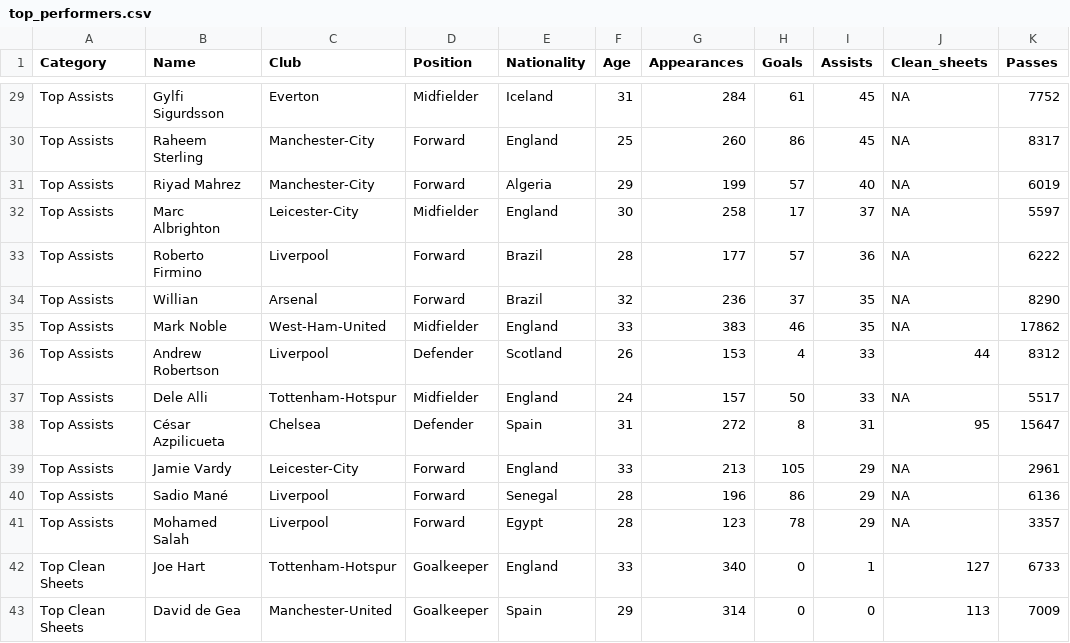
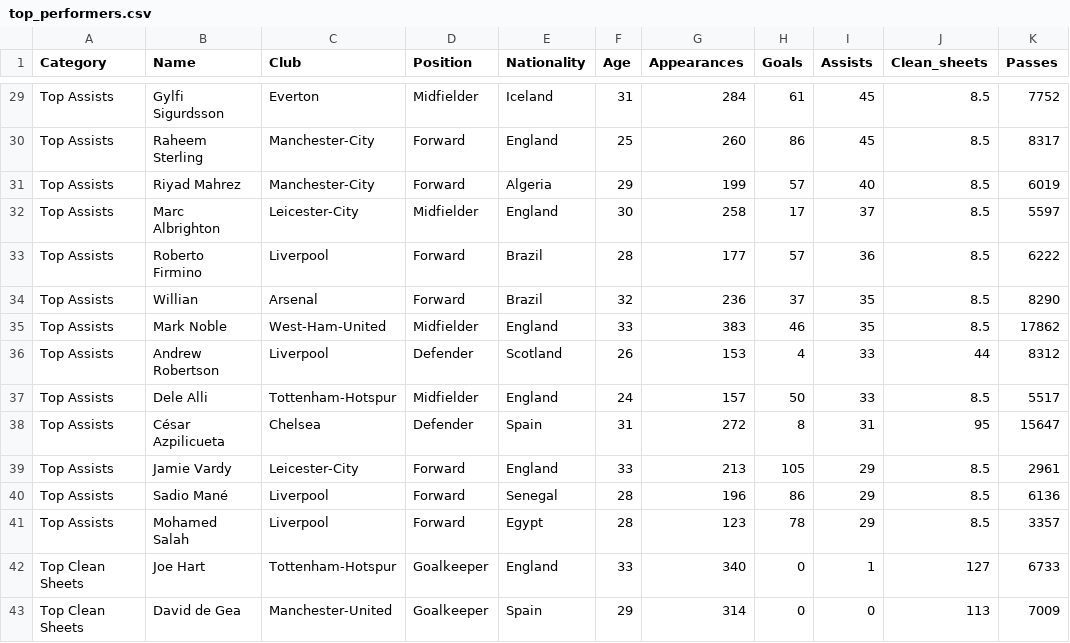
Before and after one commit to Karthik-Git763/Premier-League-Stats, a CSV file: powerbi_data/top_performers.csv, drawn as a sheet; only a part is shown, gaps mark what is left out; the diff covers the shown part only.

```diff
--- a/powerbi_data/top_performers.csv
+++ b/powerbi_data/top_performers.csv
@@ -29,14 +29,14 @@
-"Top Assists","Gylfi Sigurdsson","Everton","Midfielder","Iceland",31,284,61,45,NA,7752
-"Top Assists","Raheem Sterling","Manchester-City","Forward","England",25,260,86,45,NA,8317
-"Top Assists","Riyad Mahrez","Manchester-City","Forward","Algeria",29,199,57,40,NA,6019
-"Top Assists","Marc Albrighton","Leicester-City","Midfielder","England",30,258,17,37,NA,5597
-"Top Assists","Roberto Firmino","Liverpool","Forward","Brazil",28,177,57,36,NA,6222
-"Top Assists","Willian","Arsenal","Forward","Brazil",32,236,37,35,NA,8290
-"Top Assists","Mark Noble","West-Ham-United","Midfielder","England",33,383,46,35,NA,17862
+"Top Assists","Gylfi Sigurdsson","Everton","Midfielder","Iceland",31,284,61,45,8.5,7752
+"Top Assists","Raheem Sterling","Manchester-City","Forward","England",25,260,86,45,8.5,8317
+"Top Assists","Riyad Mahrez","Manchester-City","Forward","Algeria",29,199,57,40,8.5,6019
+"Top Assists","Marc Albrighton","Leicester-City","Midfielder","England",30,258,17,37,8.5,5597
+"Top Assists","Roberto Firmino","Liverpool","Forward","Brazil",28,177,57,36,8.5,6222
+"Top Assists","Willian","Arsenal","Forward","Brazil",32,236,37,35,8.5,8290
+"Top Assists","Mark Noble","West-Ham-United","Midfielder","England",33,383,46,35,8.5,17862
 "Top Assists","Andrew Robertson","Liverpool","Defender","Scotland",26,153,4,33,44,8312
-"Top Assists","Dele Alli","Tottenham-Hotspur","Midfielder","England",24,157,50,33,NA,5517
+"Top Assists","Dele Alli","Tottenham-Hotspur","Midfielder","England",24,157,50,33,8.5,5517
 "Top Assists","César Azpilicueta","Chelsea","Defender","Spain",31,272,8,31,95,15647
-"Top Assists","Jamie Vardy","Leicester-City","Forward","England",33,213,105,29,NA,2961
-"Top Assists","Sadio Mané","Liverpool","Forward","Senegal",28,196,86,29,NA,6136
-"Top Assists","Mohamed Salah","Liverpool","Forward","Egypt",28,123,78,29,NA,3357
+"Top Assists","Jamie Vardy","Leicester-City","Forward","England",33,213,105,29,8.5,2961
+"Top Assists","Sadio Mané","Liverpool","Forward","Senegal",28,196,86,29,8.5,6136
+"Top Assists","Mohamed Salah","Liverpool","Forward","Egypt",28,123,78,29,8.5,3357
 "Top Clean Sheets","Joe Hart","Tottenham-Hotspur","Goalkeeper","England",33,340,0,1,127,6733
```
Also changed, not shown: 38 edited cells elsewhere in this file, powerbi_data/epl_clean.csv, powerbi_data/summary_by_club.csv, 7 other files.
